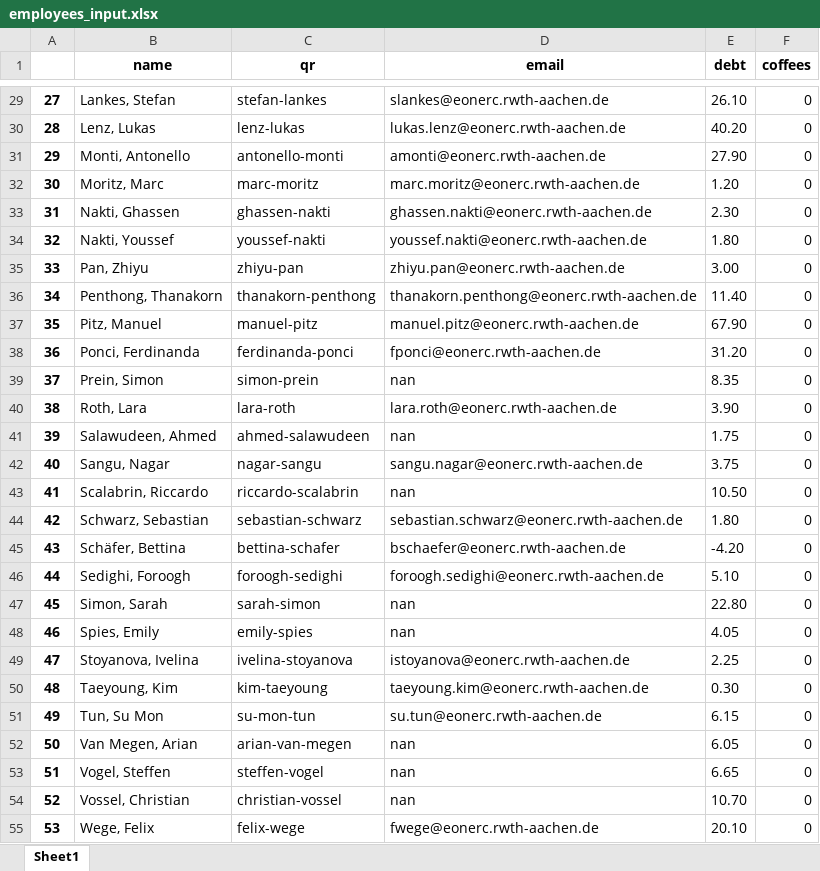
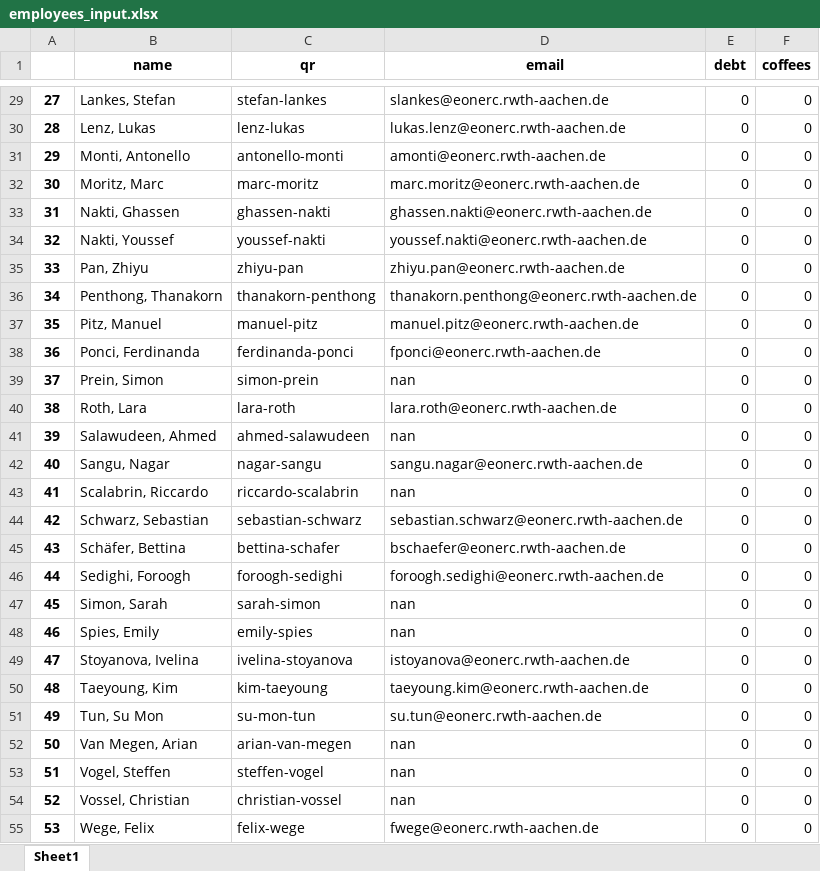
Before and after one commit to UniqueGithubUsername/acs-coffee, an Excel workbook: acs_coffee_management/employees_input.xlsx, sheet Sheet1, drawn as a sheet; only a part is shown, gaps mark what is left out; values as stored, in another font and other column widths than the file's, no borders; the diff covers the shown part only; the diff names each change by its address in the sheet, - before the commit and + after, or states it on an @@ line.

```diff
--- a/acs_coffee_management/employees_input.xlsx (sheet Sheet1)
+++ b/acs_coffee_management/employees_input.xlsx (sheet Sheet1)
-E29 (debt): 26.10
+E29 (debt): 0
-E30 (debt): 40.20
+E30 (debt): 0
-E31 (debt): 27.90
+E31 (debt): 0
-E32 (debt): 1.20
+E32 (debt): 0
-E33 (debt): 2.30
+E33 (debt): 0
-E34 (debt): 1.80
+E34 (debt): 0
-E35 (debt): 3.00
+E35 (debt): 0
-E36 (debt): 11.40
+E36 (debt): 0
-E37 (debt): 67.90
+E37 (debt): 0
-E38 (debt): 31.20
+E38 (debt): 0
-E39 (debt): 8.35
+E39 (debt): 0
-E40 (debt): 3.90
+E40 (debt): 0
-E41 (debt): 1.75
+E41 (debt): 0
-E42 (debt): 3.75
+E42 (debt): 0
-E43 (debt): 10.50
+E43 (debt): 0
-E44 (debt): 1.80
+E44 (debt): 0
-E45 (debt): -4.20
+E45 (debt): 0
-E46 (debt): 5.10
+E46 (debt): 0
-E47 (debt): 22.80
+E47 (debt): 0
-E48 (debt): 4.05
+E48 (debt): 0
-E49 (debt): 2.25
+E49 (debt): 0
-E50 (debt): 0.30
+E50 (debt): 0
-E51 (debt): 6.15
+E51 (debt): 0
-E52 (debt): 6.05
+E52 (debt): 0
-E53 (debt): 6.65
+E53 (debt): 0
-E54 (debt): 10.70
+E54 (debt): 0
-E55 (debt): 20.10
+E55 (debt): 0
```
Also changed, not shown: 36 edited cells elsewhere in this sheet, 11 other files.
